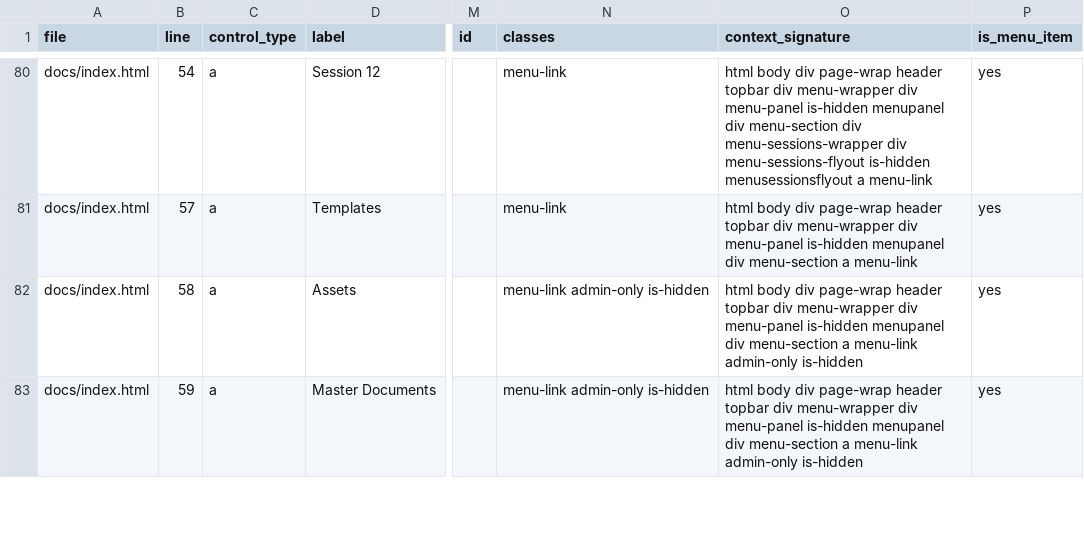
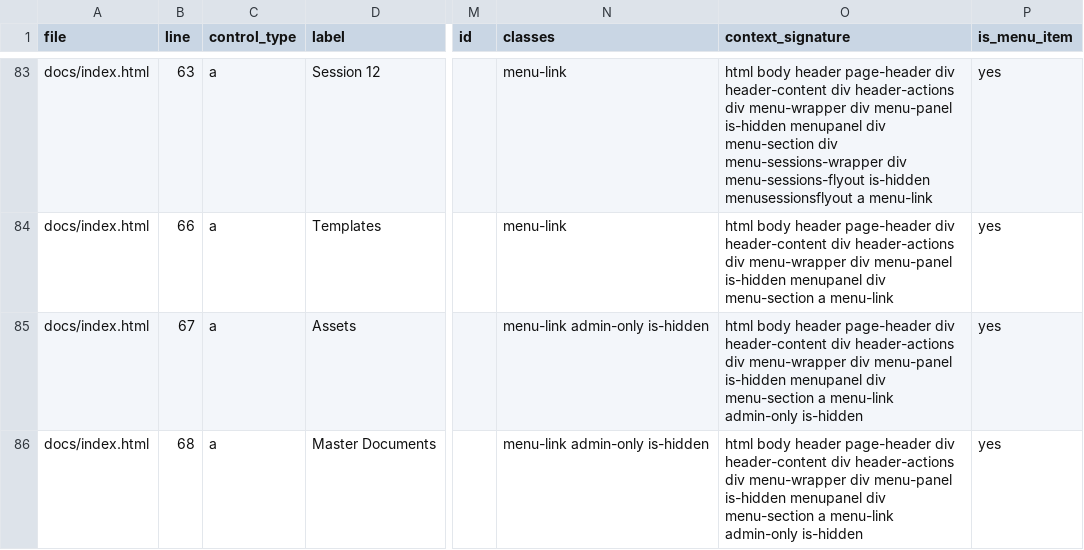
Before and after one commit to dlloyd1977/comms, a CSV file: docs/kybalion/docs/audits/header_nav/header_nav_inventory.csv, drawn as a sheet; only a part is shown, gaps mark what is left out; addresses are those after the commit; the diff covers the shown part only; the diff names each change by its address in the sheet, - before the commit and + after, or states it on an @@ line.

Commit message:
Align docs Main Menu placement with main_menu_button_1 contract

```diff
--- a/docs/kybalion/docs/audits/header_nav/header_nav_inventory.csv
+++ b/docs/kybalion/docs/audits/header_nav/header_nav_inventory.csv
-B83 (line): 54
+B83 (line): 63
-O83 (context_signature): html body div page-wrap header topbar div menu-wrapper…
+O83 (context_signature): html body header page-header div header-content div header-actions div menu-wrapper…
-B84 (line): 57
+B84 (line): 66
-O84 (context_signature): html body div page-wrap header topbar div menu-wrapper…
+O84 (context_signature): html body header page-header div header-content div header-actions div menu-wrapper…
-B85 (line): 58
+B85 (line): 67
-O85:O86 (context_signature): html body div page-wrap header topbar div menu-wrapper…
+O85:O86 (context_signature): html body header page-header div header-content div header-actions div menu-wrapper…
-B86 (line): 59
+B86 (line): 68
```
Also changed, not shown: 3 added rows, 3 removed rows and 42 edited cells elsewhere in this file, 2 other files.
